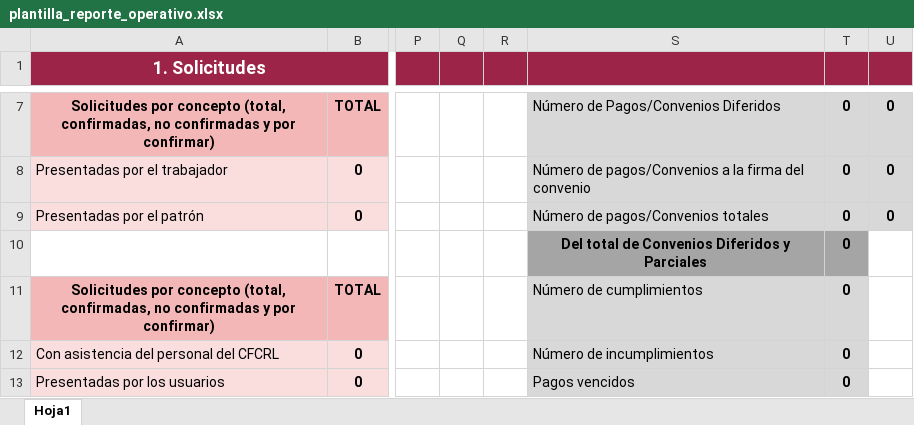
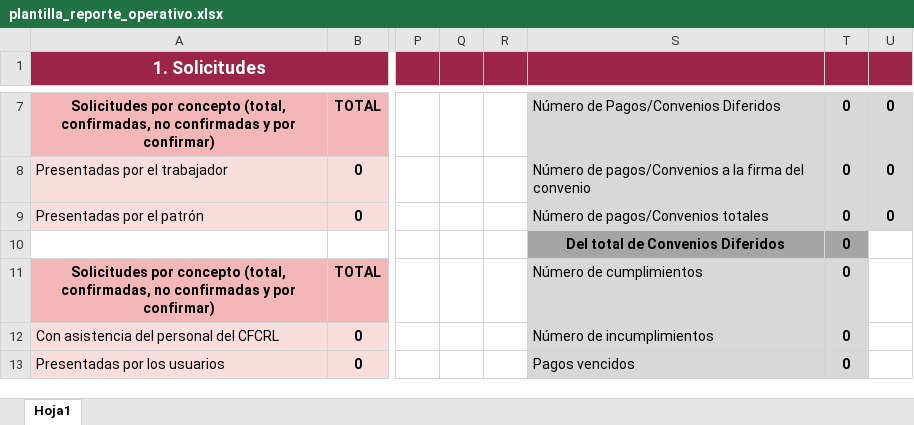
Before and after one commit to DarthCclet/Sinacol, an Excel workbook: database/datafiles/plantilla_reporte_operativo.xlsx, sheet Hoja1, drawn as a sheet; only a part is shown, gaps mark what is left out; values as stored, in another font and other column widths than the file's, no borders; the diff names each change by its address in the sheet, - before the commit and + after, or states it on an @@ line.

```diff
--- a/database/datafiles/plantilla_reporte_operativo.xlsx (sheet Hoja1)
+++ b/database/datafiles/plantilla_reporte_operativo.xlsx (sheet Hoja1)
-S10: Del total de Convenios Diferidos y Parciales
+S10: Del total de Convenios Diferidos
```
Also changed, not shown: 3 other files.
